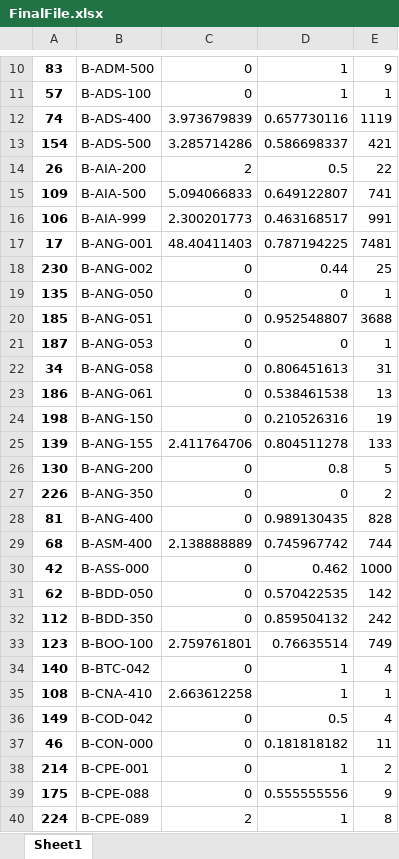
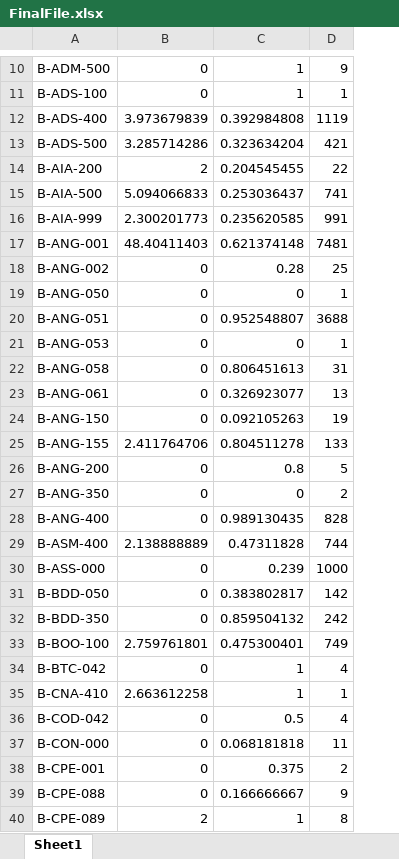
Before and after one commit to mr-propre/EM-Ethnographie, an Excel workbook: msbg/FinalFile.xlsx, sheet Sheet1, drawn as a sheet; only a part is shown, gaps mark what is left out; values as stored, in another font and other column widths than the file's, no borders; removed rows and columns are numbered as before the commit, all else as after; the diff covers the shown part only; the diff names each change by its address in the sheet, - before the commit and + after, or states it on an @@ line.

```diff
--- a/msbg/FinalFile.xlsx (sheet Sheet1)
+++ b/msbg/FinalFile.xlsx (sheet Sheet1)
-column A, rows 10-40: 83 | 57 | 74 | 154 | 26 | 109 | 106 | 17 | 230 | 135 | 185 | 187 | 34 | 186 | 198 | 139 | 130 | 226 | 81 | 68 | 42 | 62 | 112 | 123 | 140 | 108 | 149 | 46 | 214 | 175 | 224
-C12: 0.657730116
+C12: 0.392984808
-C13: 0.586698337
+C13: 0.323634204
-C14: 0.5
+C14: 0.204545455
-C15: 0.649122807
+C15: 0.253036437
-C16: 0.463168517
+C16: 0.235620585
-C17: 0.787194225
+C17: 0.621374148
-C18: 0.44
+C18: 0.28
-C23: 0.538461538
+C23: 0.326923077
-C24: 0.210526316
+C24: 0.092105263
-C29: 0.745967742
+C29: 0.47311828
-C30: 0.462
+C30: 0.239
-C31: 0.570422535
+C31: 0.383802817
-C33: 0.76635514
+C33: 0.475300401
-C37: 0.181818182
+C37: 0.068181818
-C38: 1
+C38: 0.375
-C39: 0.555555556
+C39: 0.166666667
```
Also changed, not shown: 1 added row, 2 removed rows and 120 edited cells elsewhere in this sheet, 8 other files.
